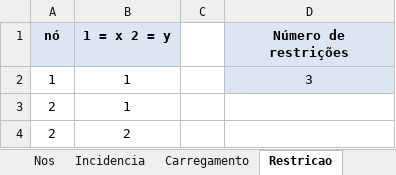
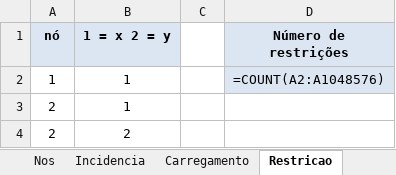
Before and after one commit to rodme02/APS4_BigMath, an Excel workbook: entrada.xlsx, sheet Restricao, drawn as a sheet; values as stored, in another font and other column widths than the file's, no borders; formulas without a stored value are shown as written; the diff names each change by its address in the sheet, - before the commit and + after, or states it on an @@ line.

```diff
--- a/entrada.xlsx (sheet Restricao)
+++ b/entrada.xlsx (sheet Restricao)
-D2 (Número de restrições): 3
+D2 (Número de restrições): =COUNT(A2:A1048576)
```
Also changed, not shown: sheet Incidencia, sheet Nos, sheet Carregamento, 2 other files.
